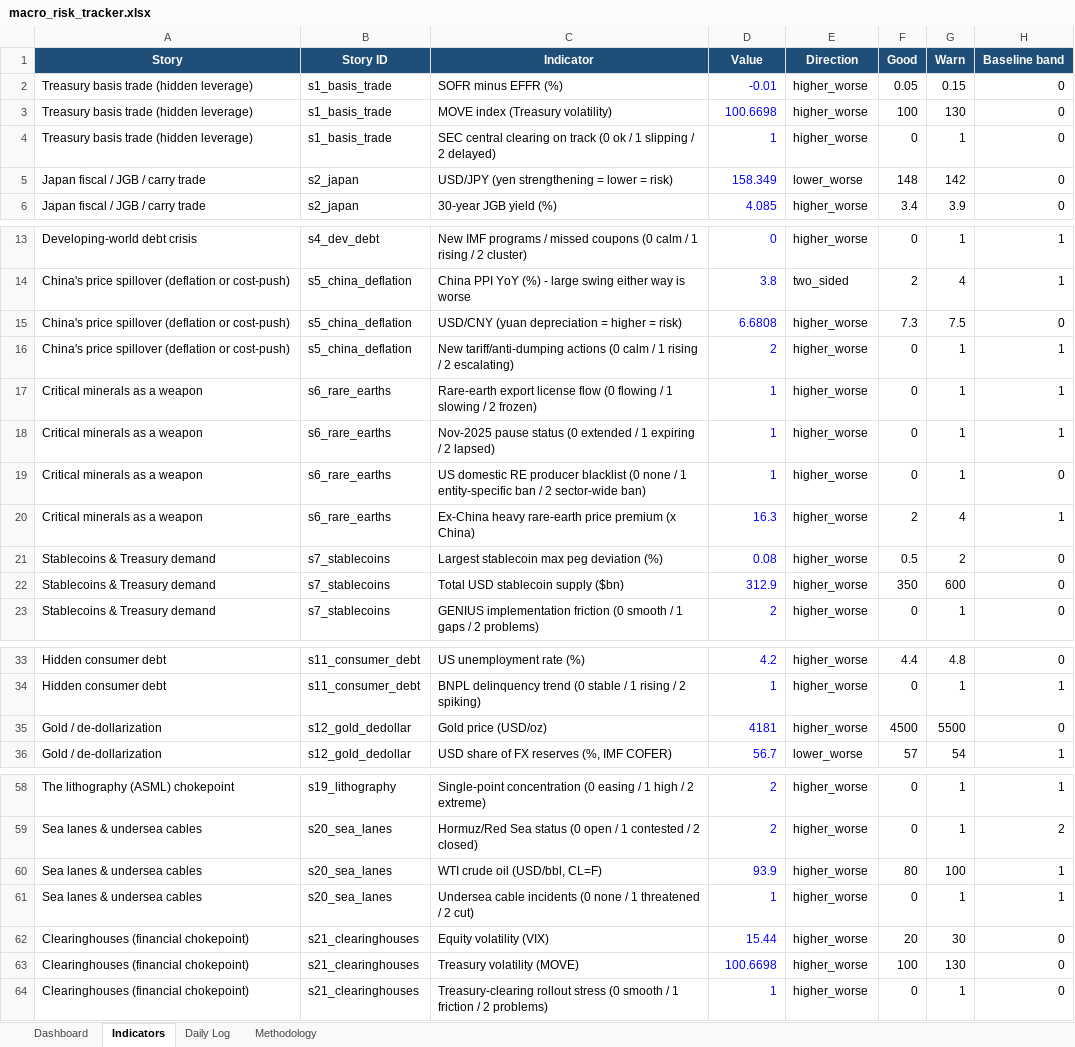
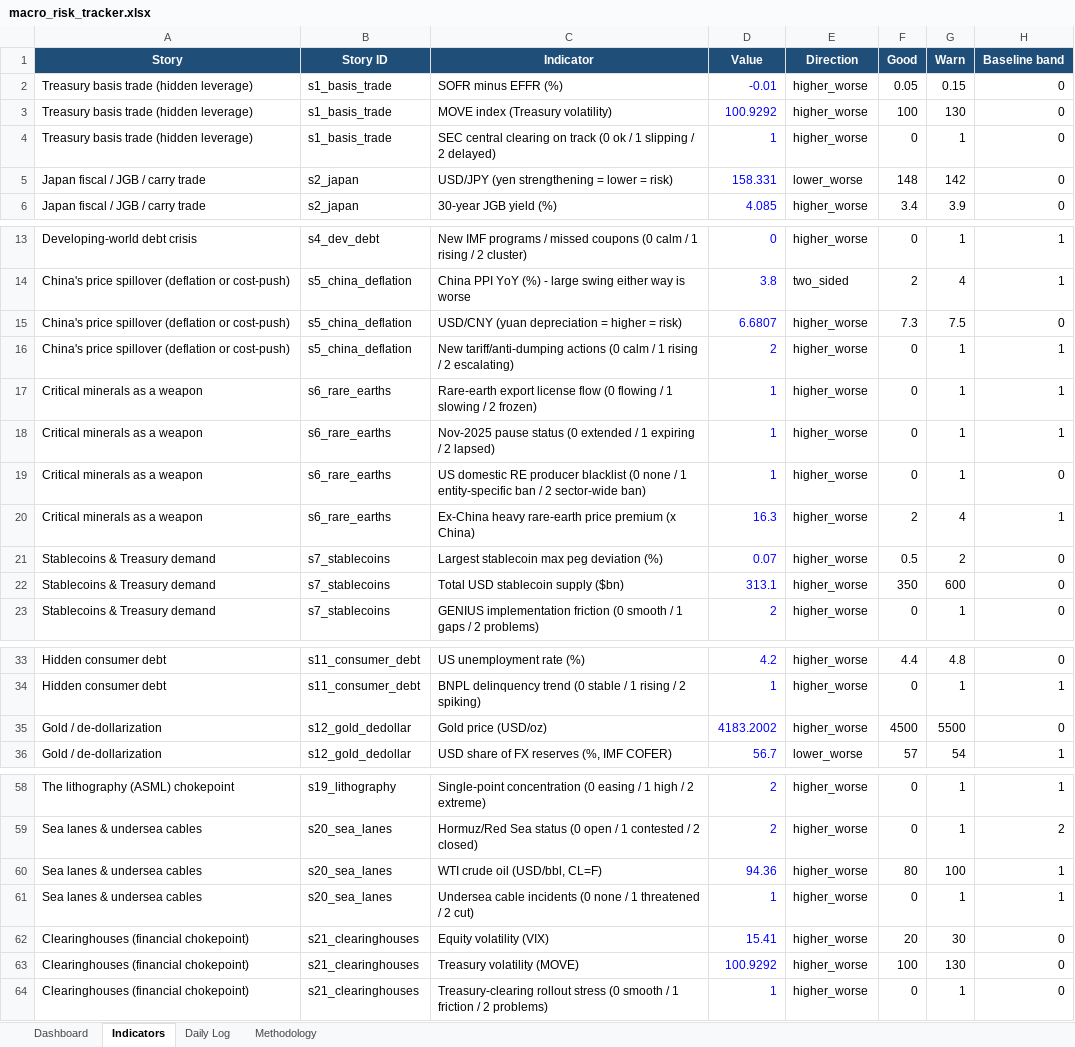
Before and after one commit to San-Geo/macro-risk-tracker, an Excel workbook: output/macro_risk_tracker.xlsx, sheet Indicators, drawn as a sheet; only a part is shown, gaps mark what is left out; values as stored, in another font and other column widths than the file's, no borders; the diff covers the shown part only; the diff names each change by its address in the sheet, - before the commit and + after, or states it on an @@ line.

```diff
--- a/output/macro_risk_tracker.xlsx (sheet Indicators)
+++ b/output/macro_risk_tracker.xlsx (sheet Indicators)
-D3 (Value): 100.6698
+D3 (Value): 100.9292
-D5 (Value): 158.349
+D5 (Value): 158.331
-D15 (Value): 6.6808
+D15 (Value): 6.6807
-D21 (Value): 0.08
+D21 (Value): 0.07
-D22 (Value): 312.9
+D22 (Value): 313.1
-D35 (Value): 4181
+D35 (Value): 4183.2002
-D60 (Value): 93.9
+D60 (Value): 94.36
-D62 (Value): 15.44
+D62 (Value): 15.41
-D63 (Value): 100.6698
+D63 (Value): 100.9292
```
Also changed, not shown: 1 edited cell elsewhere in this sheet, sheet Methodology, sheet Dashboard, 8 other files.
